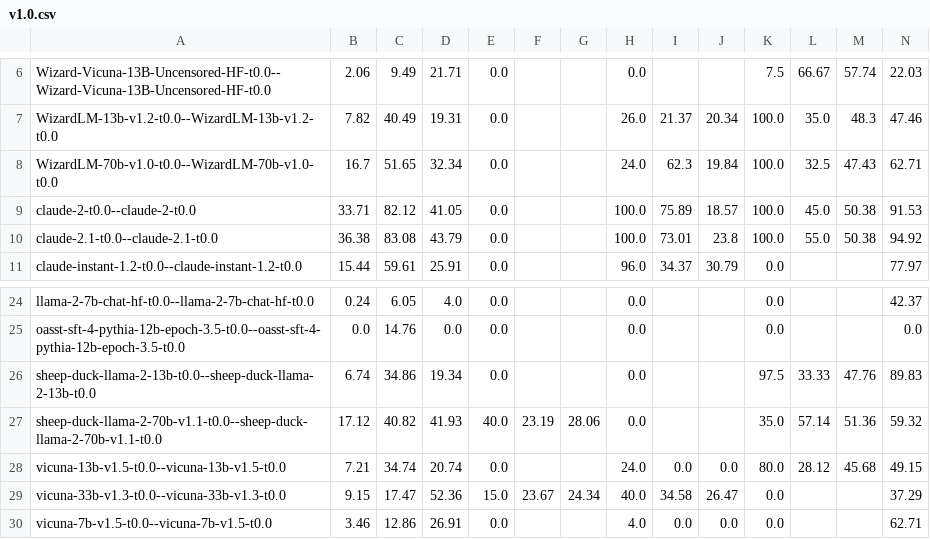
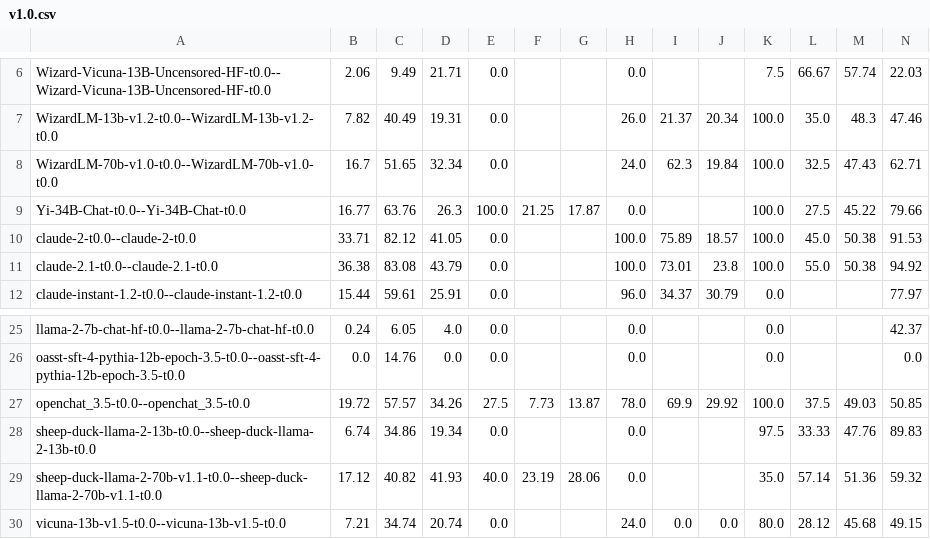
Before and after one commit to kushal-10/multimodal-clem-leaderboard, a CSV file: versions/v1.0.csv, drawn as a sheet; only a part is shown, gaps mark what is left out; the shorter side is filled out with more unchanged rows; rows hold the shown columns only; the diff names each change by its address in the sheet, - before the commit and + after, or states it on an @@ line.

Commit message:
new models

```diff
--- a/versions/v1.0.csv
+++ b/versions/v1.0.csv
+row 9: Yi-34B-Chat-t0.0--Yi-34B-Chat-t0.0 | 16.77 | 63.76 | 26.3 | 100.0 | 21.25 | 17.87 | 0.0 |  |  | 100.0 | 27.5 | 45.22 | 79.66
+row 27: openchat_3.5-t0.0--openchat_3.5-t0.0 | 19.72 | 57.57 | 34.26 | 27.5 | 7.73 | 13.87 | 78.0 | 69.9 | 29.92 | 100.0 | 37.5 | 49.03 | 50.85
```
